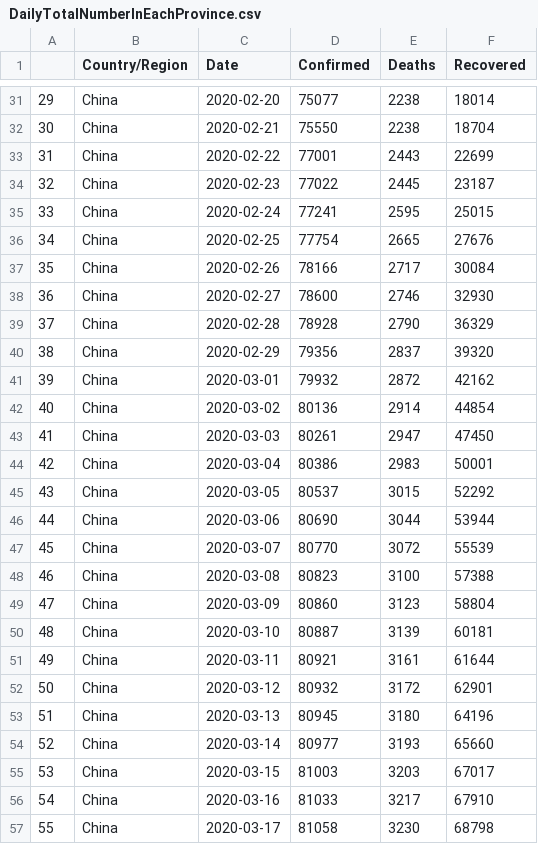
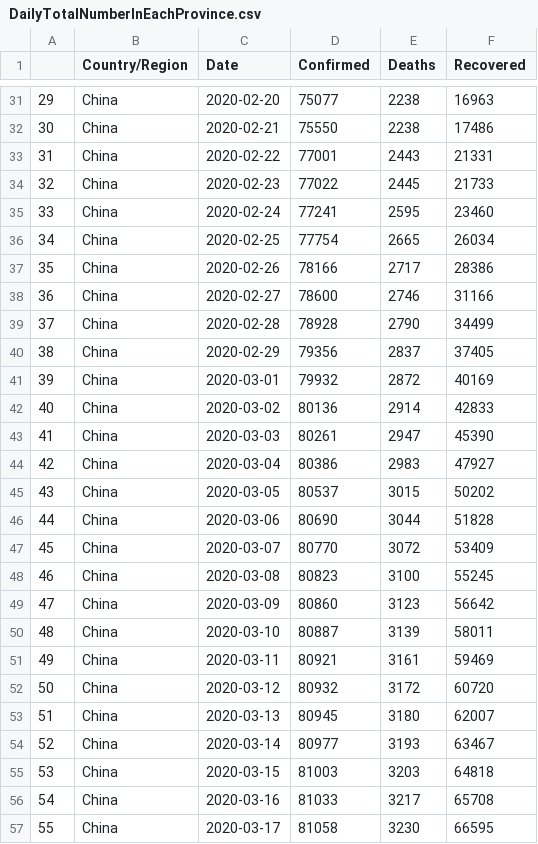
Before and after one commit to suen049/COVID19-Data-IBSDataScienceGroup, a CSV file: Data/DailyTotalNumberInEachProvince.csv, drawn as a sheet; only a part is shown, gaps mark what is left out; the diff covers the shown part only.

```diff
--- a/Data/DailyTotalNumberInEachProvince.csv
+++ b/Data/DailyTotalNumberInEachProvince.csv
@@ -31,27 +31,27 @@
-29,China,2020-02-20,75077,2238,18014
-30,China,2020-02-21,75550,2238,18704
-31,China,2020-02-22,77001,2443,22699
-32,China,2020-02-23,77022,2445,23187
-33,China,2020-02-24,77241,2595,25015
-34,China,2020-02-25,77754,2665,27676
-35,China,2020-02-26,78166,2717,30084
-36,China,2020-02-27,78600,2746,32930
-37,China,2020-02-28,78928,2790,36329
-38,China,2020-02-29,79356,2837,39320
-39,China,2020-03-01,79932,2872,42162
-40,China,2020-03-02,80136,2914,44854
-41,China,2020-03-03,80261,2947,47450
-42,China,2020-03-04,80386,2983,50001
-43,China,2020-03-05,80537,3015,52292
-44,China,2020-03-06,80690,3044,53944
-45,China,2020-03-07,80770,3072,55539
-46,China,2020-03-08,80823,3100,57388
-47,China,2020-03-09,80860,3123,58804
-48,China,2020-03-10,80887,3139,60181
-49,China,2020-03-11,80921,3161,61644
-50,China,2020-03-12,80932,3172,62901
-51,China,2020-03-13,80945,3180,64196
-52,China,2020-03-14,80977,3193,65660
-53,China,2020-03-15,81003,3203,67017
-54,China,2020-03-16,81033,3217,67910
-55,China,2020-03-17,81058,3230,68798
+29,China,2020-02-20,75077,2238,16963
+30,China,2020-02-21,75550,2238,17486
+31,China,2020-02-22,77001,2443,21331
+32,China,2020-02-23,77022,2445,21733
+33,China,2020-02-24,77241,2595,23460
+34,China,2020-02-25,77754,2665,26034
+35,China,2020-02-26,78166,2717,28386
+36,China,2020-02-27,78600,2746,31166
+37,China,2020-02-28,78928,2790,34499
+38,China,2020-02-29,79356,2837,37405
+39,China,2020-03-01,79932,2872,40169
+40,China,2020-03-02,80136,2914,42833
+41,China,2020-03-03,80261,2947,45390
+42,China,2020-03-04,80386,2983,47927
+43,China,2020-03-05,80537,3015,50202
+44,China,2020-03-06,80690,3044,51828
+45,China,2020-03-07,80770,3072,53409
+46,China,2020-03-08,80823,3100,55245
+47,China,2020-03-09,80860,3123,56642
+48,China,2020-03-10,80887,3139,58011
+49,China,2020-03-11,80921,3161,59469
+50,China,2020-03-12,80932,3172,60720
+51,China,2020-03-13,80945,3180,62007
+52,China,2020-03-14,80977,3193,63467
+53,China,2020-03-15,81003,3203,64818
+54,China,2020-03-16,81033,3217,65708
+55,China,2020-03-17,81058,3230,66595
```
Also changed, not shown: 6 added rows and 90 edited cells elsewhere in this file, Data/DailyNewNumberOfWorld.csv, Data/DailyTotalNumberInEachCountry.csv, 9 other files.
